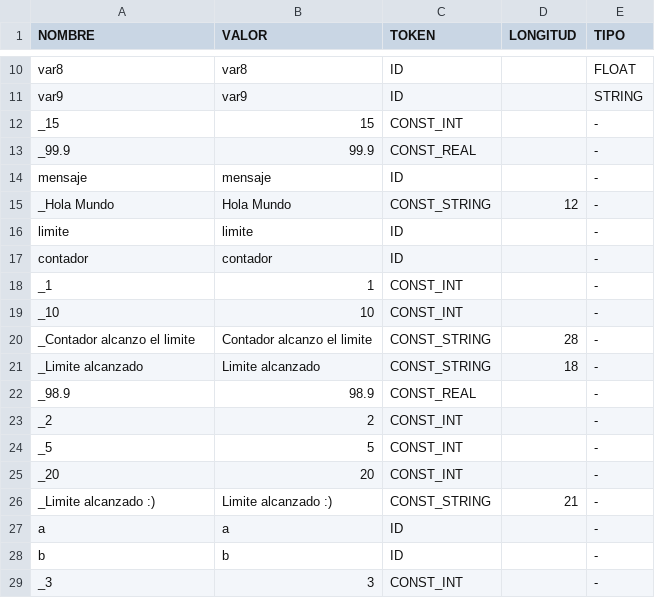
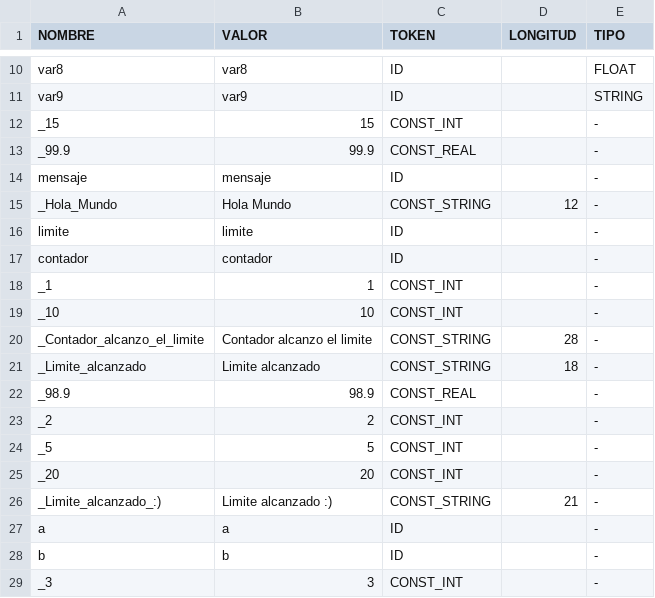
Before and after one commit to Guanart/TP-COMPILADORES, a CSV file: tabla_de_simbolos.csv, drawn as a sheet; only a part is shown, gaps mark what is left out.

Commit message:
cambio en el nombre de constantes string

```diff
--- a/tabla_de_simbolos.csv
+++ b/tabla_de_simbolos.csv
@@ -14,3 +14,3 @@ _99.9,99.9,CONST_REAL,,-
 mensaje,mensaje,ID,,-
-_Hola Mundo,"Hola Mundo",CONST_STRING,12,-
+_Hola_Mundo,"Hola Mundo",CONST_STRING,12,-
 limite,limite,ID,,-
@@ -19,4 +19,4 @@ _1,1,CONST_INT,,-
 _10,10,CONST_INT,,-
-_Contador alcanzo el limite,"Contador alcanzo el limite",CONST_STRING,28,-
-_Limite alcanzado,"Limite alcanzado",CONST_STRING,18,-
+_Contador_alcanzo_el_limite,"Contador alcanzo el limite",CONST_STRING,28,-
+_Limite_alcanzado,"Limite alcanzado",CONST_STRING,18,-
 _98.9,98.9,CONST_REAL,,-
@@ -25,3 +25,3 @@ _5,5,CONST_INT,,-
 _20,20,CONST_INT,,-
-_Limite alcanzado :),"Limite alcanzado :)",CONST_STRING,21,-
+_Limite_alcanzado_:),"Limite alcanzado :)",CONST_STRING,21,-
 a,a,ID,,-
```
Also changed, not shown: 1 other file.
